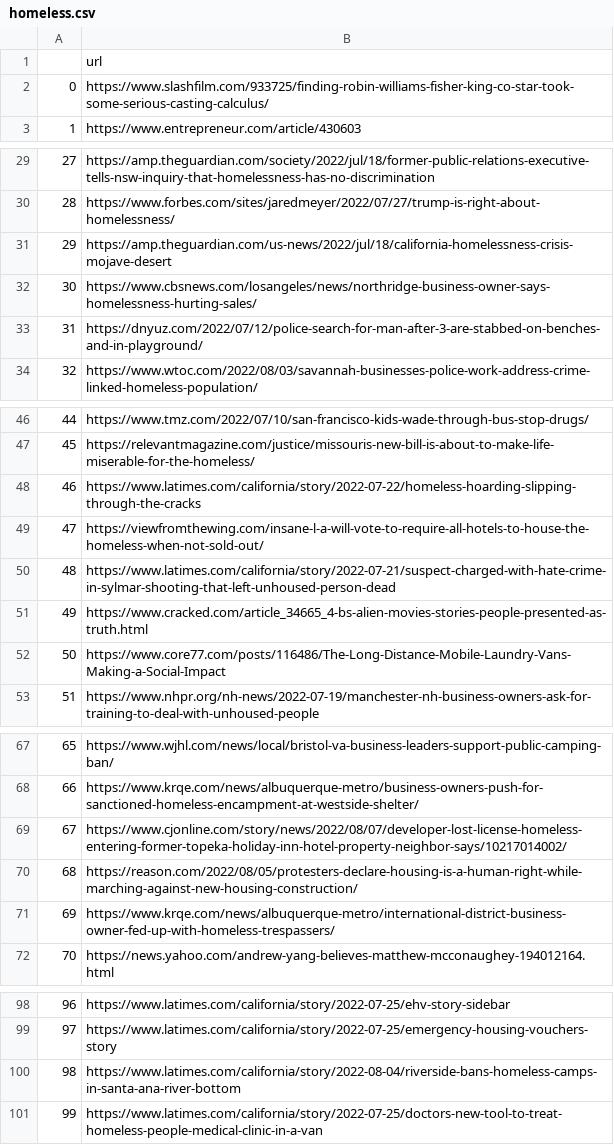
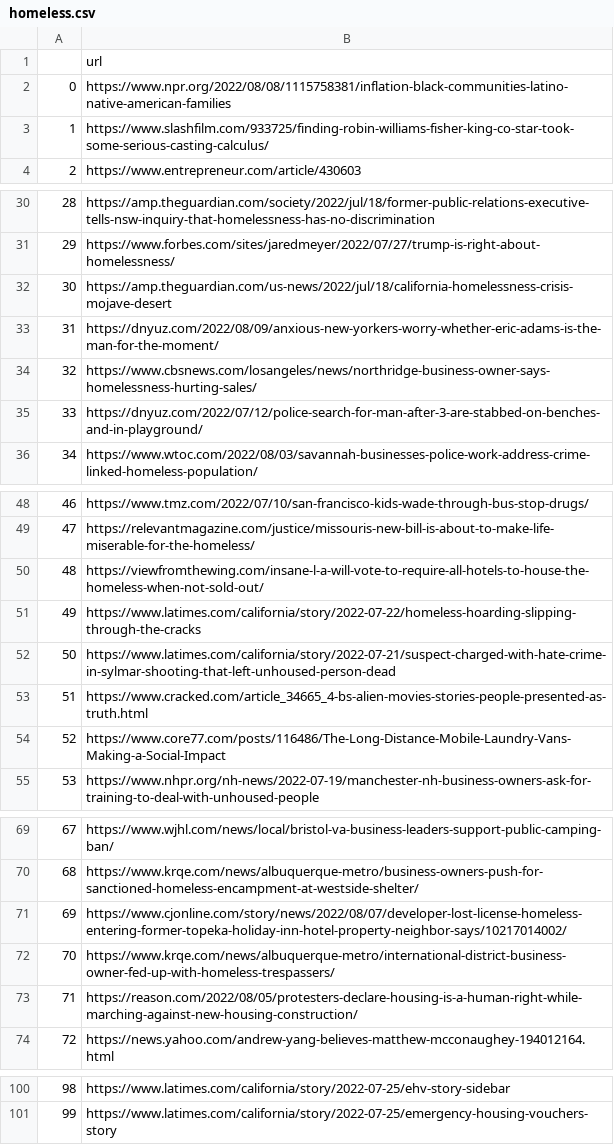
Before and after one commit to weijie9512/official_sat_chatbot, a CSV file: data/news_data/homeless.csv, drawn as a sheet; only a part is shown, gaps mark what is left out; removed rows and columns are numbered as before the commit, all else as after; the diff covers the shown part only; the diff names each change by its address in the sheet, - before the commit and + after, or states it on an @@ line.

```diff
--- a/data/news_data/homeless.csv
+++ b/data/news_data/homeless.csv
+row 2: 0 | https://www.npr.org/2022/08/08/1115758381/inflation-black-communities-latino-native-american-families
@@ column A renumbered between rows 3 and 101 @@
+row 33: 31 | https://dnyuz.com/2022/08/09/anxious-new-yorkers-worry-whether-eric-adams-is-the-man-for-the-moment/
@@ row 49 moved to row 50: 48 @@
@@ row 71 moved to row 72: 70 @@
-row 100: 98 | https://www.latimes.com/california/story/2022-08-04/riverside-bans-homeless-camps-in-santa-ana-river-bottom
-row 101: 99 | https://www.latimes.com/california/story/2022-07-25/doctors-new-tool-to-treat-homeless-people-medical-clinic-in-a-van
```
Also changed, not shown: 2 moved rows elsewhere in this file, data/news_data/climate.csv, data/news_data/gender_inequality.csv, 5 other files.
